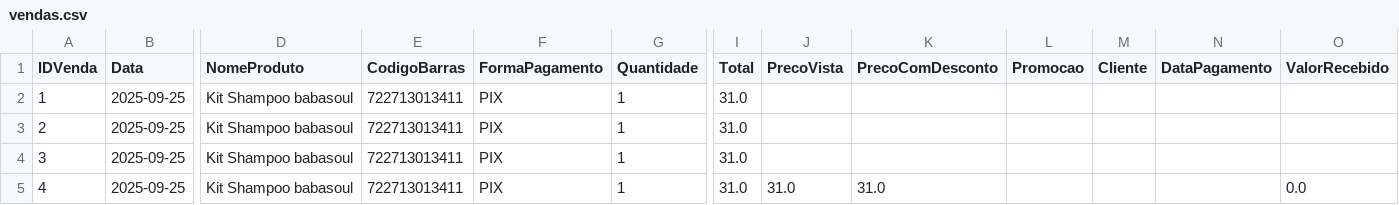
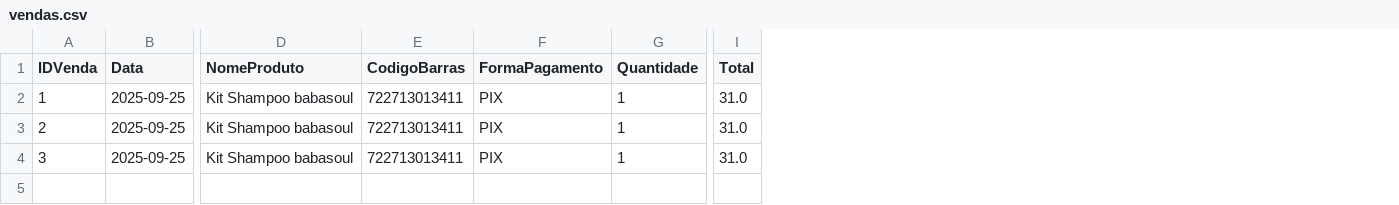
Before and after one commit to ribeiromendes5014-design/minha-loja, a CSV file: vendas.csv, drawn as a sheet; only a part is shown, gaps mark what is left out; rows hold the shown columns only; the diff names each change by its address in the sheet, - before the commit and + after, or states it on an @@ line.

Commit message:
Atualizando vendas

```diff
--- a/vendas.csv
+++ b/vendas.csv
-column J (PrecoVista), empty
-column K (PrecoComDesconto), empty
-column L (Promocao), empty
-column M (Cliente), empty
-column N (DataPagamento), empty
-column O (ValorRecebido), empty
-row 5: 4 | 2025-09-25 | Kit Shampoo babasoul | 722713013411 | PIX | 1 | 31.0 | 31.0 | 31.0 |  |  |  | 0.0
```
